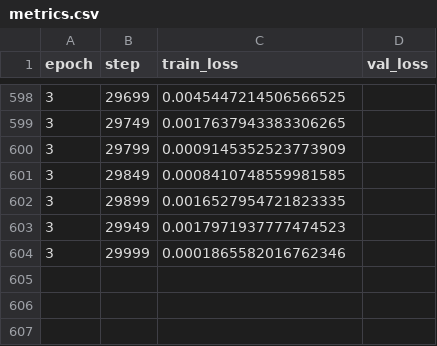
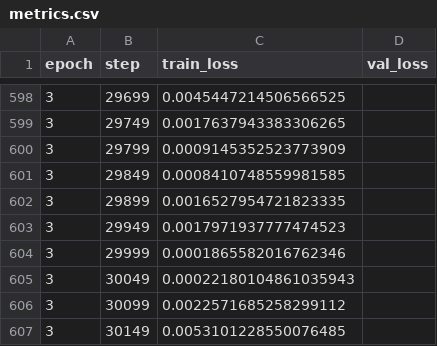
Before and after one commit to andrguardia/wildfire, a CSV file: lightning_logs/version_14/metrics.csv, drawn as a sheet; only a part is shown, gaps mark what is left out.

Commit message:
SAINT run

```diff
--- a/lightning_logs/version_14/metrics.csv
+++ b/lightning_logs/version_14/metrics.csv
@@ -604 +604,4 @@ epoch,step,train_loss,val_loss
 3,29999,0.0001865582016762346,
+3,30049,0.00022180104861035943,
+3,30099,0.0022571685258299112,
+3,30149,0.0053101228550076485,
```
